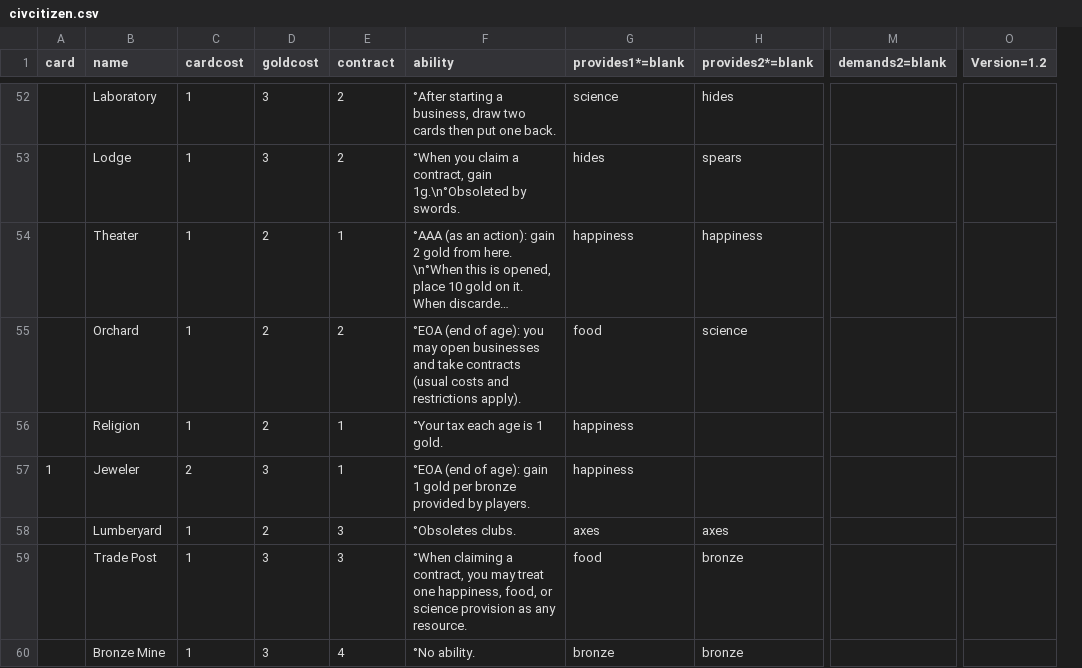
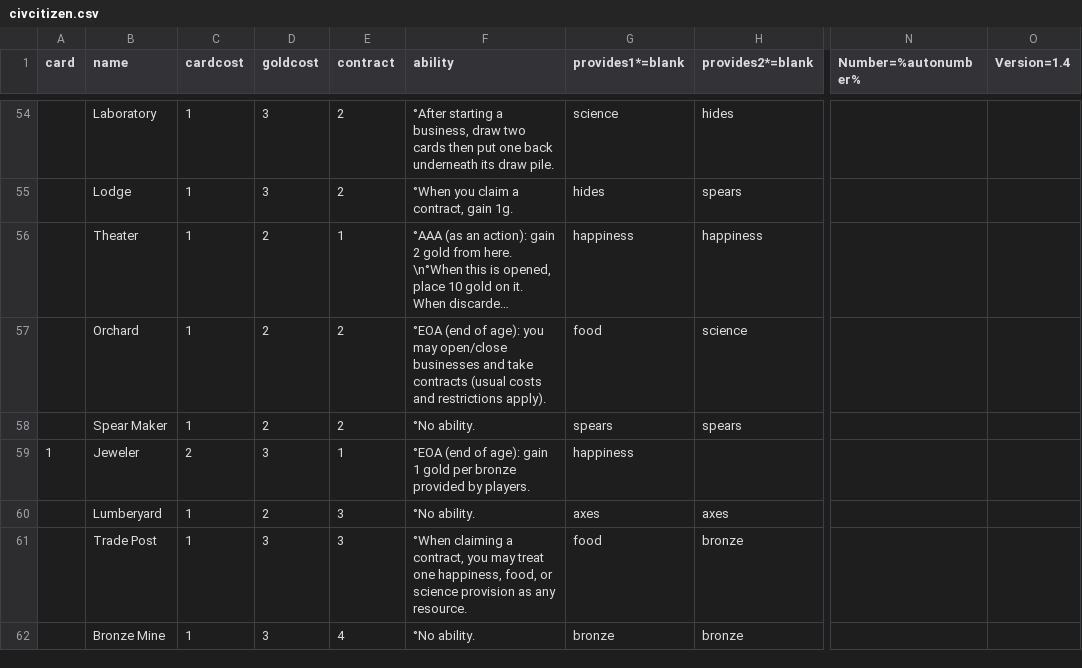
Before and after one commit to jaafit/civ-citizen, a CSV file: cards/civcitizen.csv, drawn as a sheet; only a part is shown, gaps mark what is left out; long unchanged cells end in …; removed rows and columns are numbered as before the commit, all else as after; the diff covers the shown part only; the diff names each change by its address in the sheet, - before the commit and + after, or states it on an @@ line.

Commit message:
1.4 Cards per age now 12/16/20 Added 2 more cards to age I Standardized barbs to -age gold per player. Obsoletion moved to barb event. Barbs discard bottom demand. Limited food events to a single player.

```diff
--- a/cards/civcitizen.csv
+++ b/cards/civcitizen.csv
-column M (demands2=blank), empty
+column N (Number=%autonumber%), empty
-O1: Version=1.2
+O1: Version=1.4
-F54 (ability): …put one back.
+F54 (ability): …put one back underneath its draw pile.
-F55 (ability): …contract, gain 1g.\n°Obsoleted by swords.
+F55 (ability): …contract, gain 1g.
-F57 (ability): …you may open businesses and…
+F57 (ability): …you may open/close businesses and…
-B58 (name): Religion
+B58 (name): Spear Maker
-E58 (contract): 1
+E58 (contract): 2
-F58 (ability): °Your tax each age is 1 gold.
+F58 (ability): °No ability.
-G58 (provides1*=blank): happiness
+G58 (provides1*=blank): spears
-H58 (provides2*=blank): (empty)
+H58 (provides2*=blank): spears
-F60 (ability): °Obsoletes clubs.
+F60 (ability): °No ability.
```
Also changed, not shown: 4 added rows, 2 removed rows and 95 edited cells elsewhere in this file, 24 other files.
